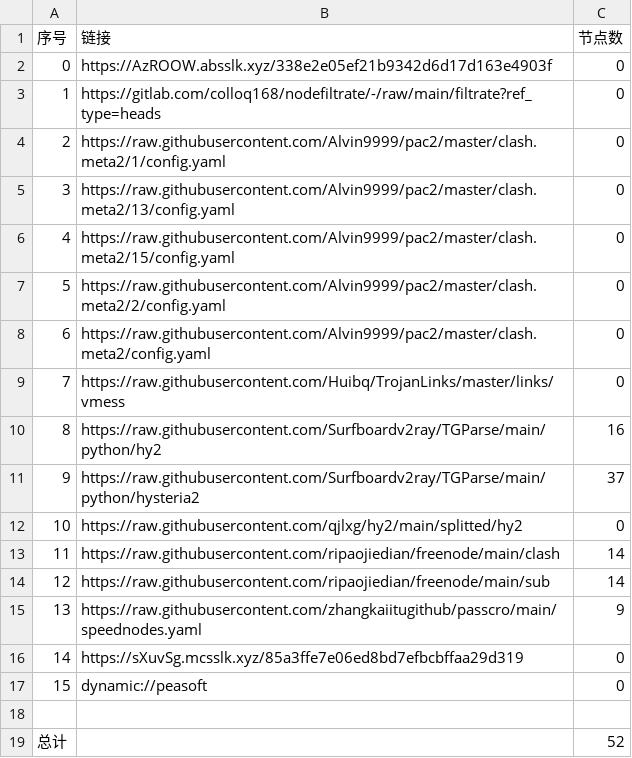
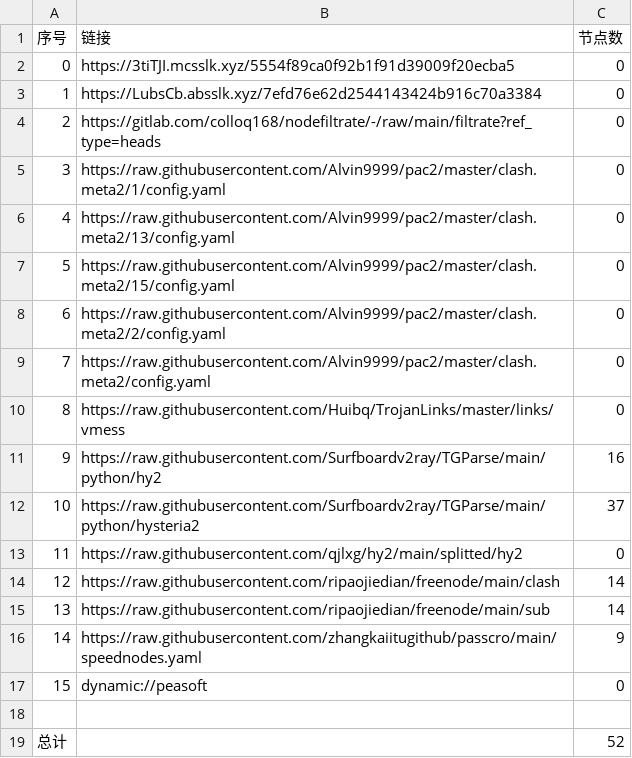
Before and after one commit to shibaobei1/AutoMergePublicNodes--mfjd, a CSV file: list_result.csv, drawn as a sheet; removed rows and columns are numbered as before the commit, all else as after; the diff names each change by its address in the sheet, - before the commit and + after, or states it on an @@ line.

```diff
--- a/list_result.csv
+++ b/list_result.csv
+row 2: 0 | https://3tiTJI.mcsslk.xyz/5554f89ca0f92b1f91d39009f20ecba5 | 0
@@ column A (序号) renumbered between rows 3 and 16 @@
-B3 (链接): https://AzROOW.absslk.xyz/338e2e05ef21b9342d6d17d163e4903f
+B3 (链接): https://LubsCb.absslk.xyz/7efd76e62d2544143424b916c70a3384
-row 16: 14 | https://sXuvSg.mcsslk.xyz/85a3ffe7e06ed8bd7efbcbffaa29d319 | 0
```
Also changed, not shown: 19 other files.
